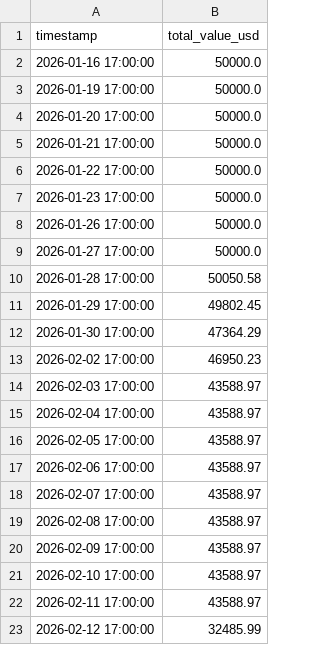
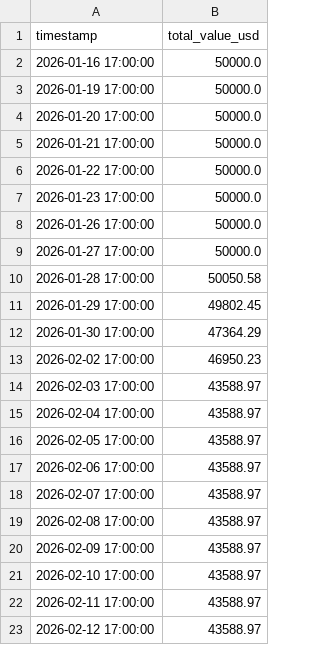
Before and after one commit to rozavala/real_options, a CSV file: dev/data/daily_equity.csv, drawn as a sheet.

```diff
--- a/dev/data/daily_equity.csv
+++ b/dev/data/daily_equity.csv
@@ -22,2 +22,2 @@ timestamp,total_value_usd
 2026-02-11 17:00:00,43588.97
-2026-02-12 17:00:00,32485.99
+2026-02-12 17:00:00,43588.97
```
Also changed, not shown: 12 other files.
